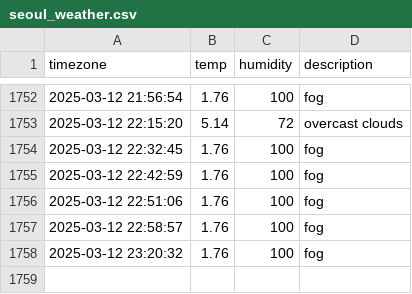
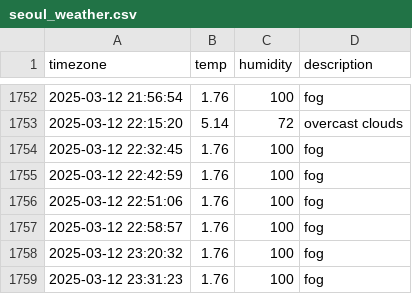
Before and after one commit to SuHyun63/seoul-weather, a CSV file: seoul_weather.csv, drawn as a sheet; only a part is shown, gaps mark what is left out; the diff names each change by its address in the sheet, - before the commit and + after, or states it on an @@ line.

```diff
--- a/seoul_weather.csv
+++ b/seoul_weather.csv
+row 1759: 2025-03-12 23:31:23 | 1.76 | 100 | fog
```
